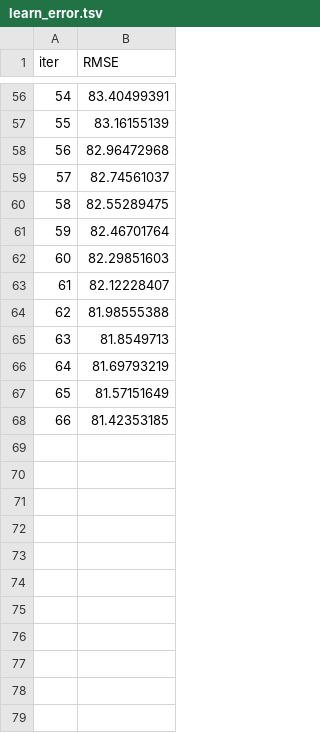
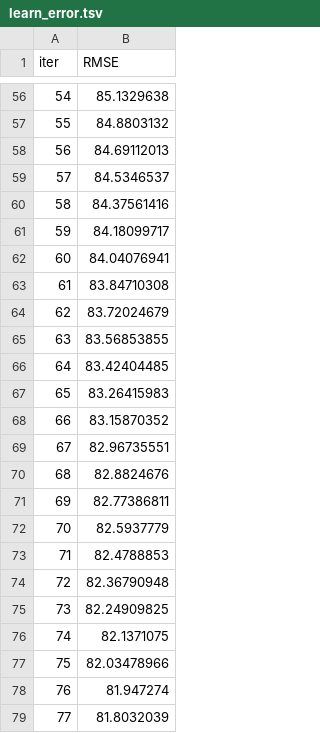
Before and after one commit to Arthur-destb38/Projet_ML_VF, a TSV file: catboost_info/learn_error.tsv, drawn as a sheet; only a part is shown, gaps mark what is left out; the diff covers the shown part only.

```diff
--- a/catboost_info/learn_error.tsv
+++ b/catboost_info/learn_error.tsv
@@ -56,13 +56,24 @@ iter	RMSE
-54	83.40499391
-55	83.16155139
-56	82.96472968
-57	82.74561037
-58	82.55289475
-59	82.46701764
-60	82.29851603
-61	82.12228407
-62	81.98555388
-63	81.8549713
-64	81.69793219
-65	81.57151649
-66	81.42353185
+54	85.1329638
+55	84.8803132
+56	84.69112013
+57	84.5346537
+58	84.37561416
+59	84.18099717
+60	84.04076941
+61	83.84710308
+62	83.72024679
+63	83.56853855
+64	83.42404485
+65	83.26415983
+66	83.15870352
+67	82.96735551
+68	82.8824676
+69	82.77386811
+70	82.5937779
+71	82.4788853
+72	82.36790948
+73	82.24909825
+74	82.1371075
+75	82.03478966
+76	81.947274
+77	81.8032039
```
Also changed, not shown: 54 edited cells elsewhere in this file, catboost_info/time_left.tsv, 9 other files.
